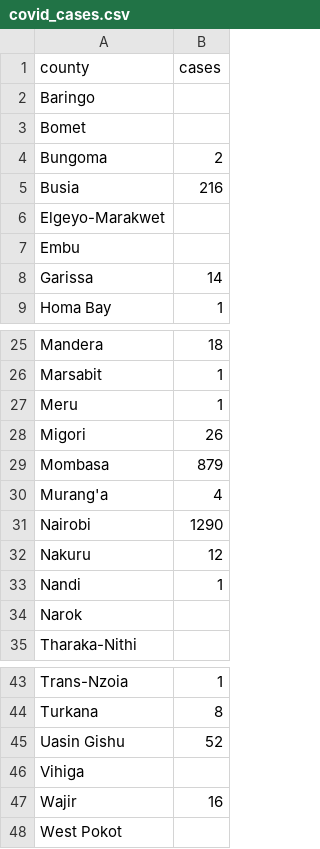
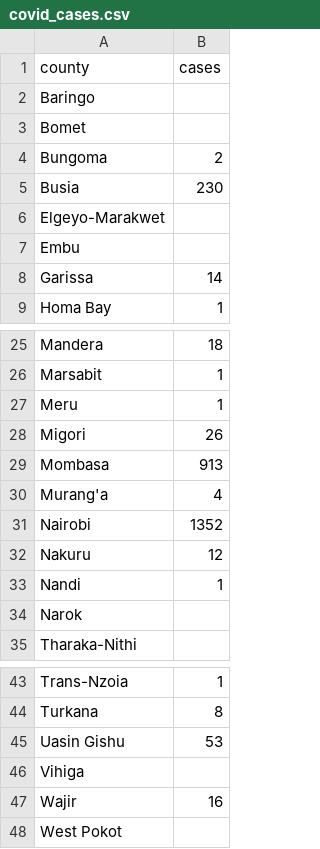
Before and after one commit to naominganga/naominganga.github.io, a CSV file: map/covid_cases.csv, drawn as a sheet; only a part is shown, gaps mark what is left out.

```diff
--- a/map/covid_cases.csv
+++ b/map/covid_cases.csv
@@ -4,3 +4,3 @@ Bomet,
 Bungoma,2
-Busia,216
+Busia,230
 Elgeyo-Marakwet,
@@ -28,5 +28,5 @@ Meru,1
 Migori,26
-Mombasa,879
+Mombasa,913
 Murang'a,4
-Nairobi,1290
+Nairobi,1352
 Nakuru,12
@@ -44,3 +44,3 @@ Trans-Nzoia,1
 Turkana,8
-Uasin Gishu,52
+Uasin Gishu,53
 Vihiga,
```
Also changed, not shown: time_series_covid19_confirmed_global.csv, time_series_covid19_deaths_global.csv, 2 other files.
